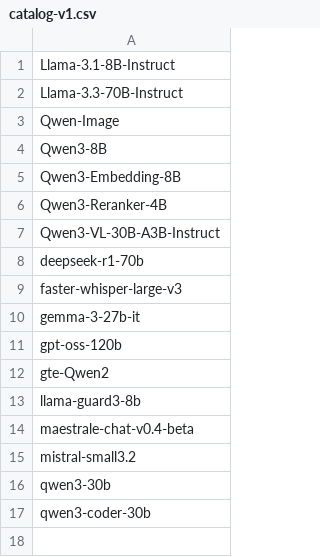
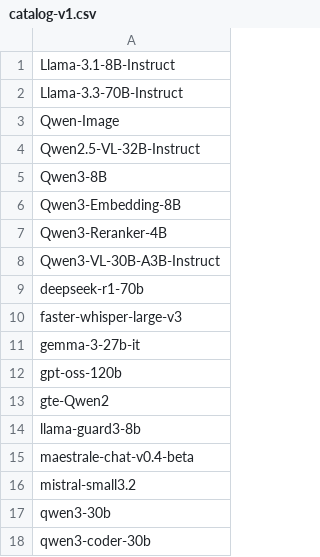
Before and after one commit to regolo-ai/Regolo-Catalog, a CSV file: catalog-v1.csv, drawn as a sheet.

```diff
--- a/catalog-v1.csv
+++ b/catalog-v1.csv
@@ -3,2 +3,3 @@ Llama-3.3-70B-Instruct
 Qwen-Image
+Qwen2.5-VL-32B-Instruct
 Qwen3-8B
```
